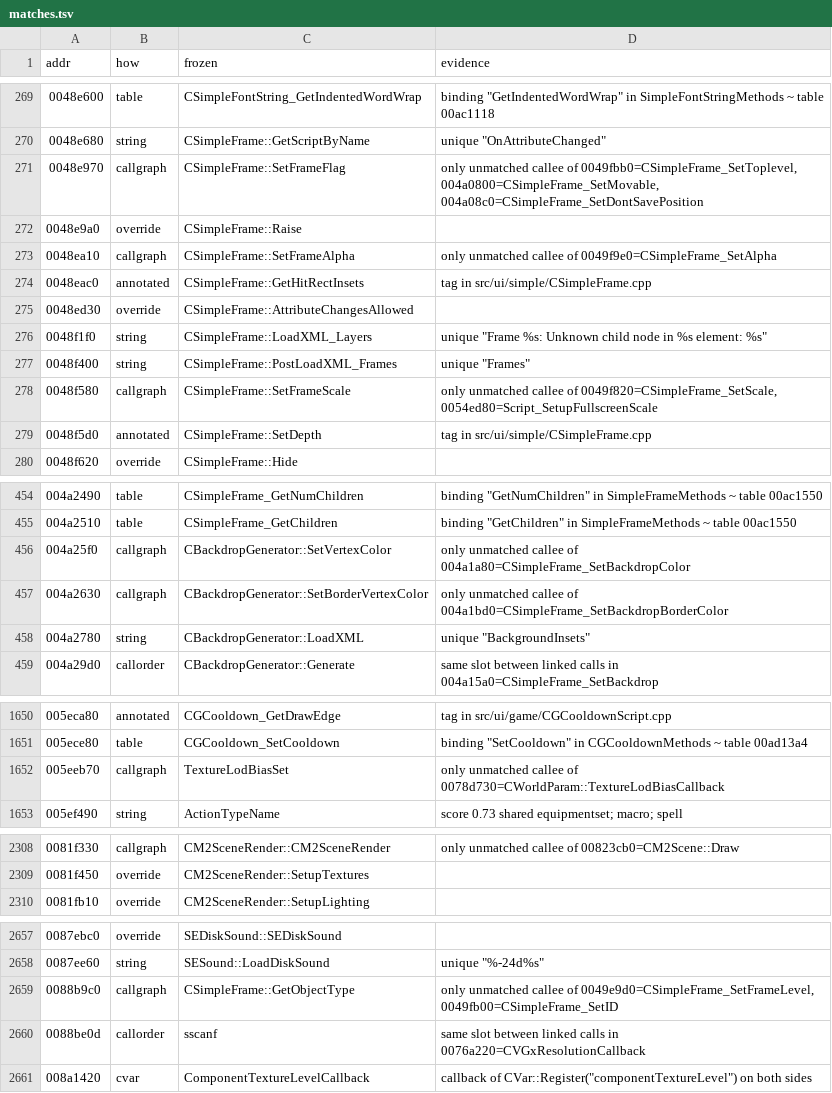
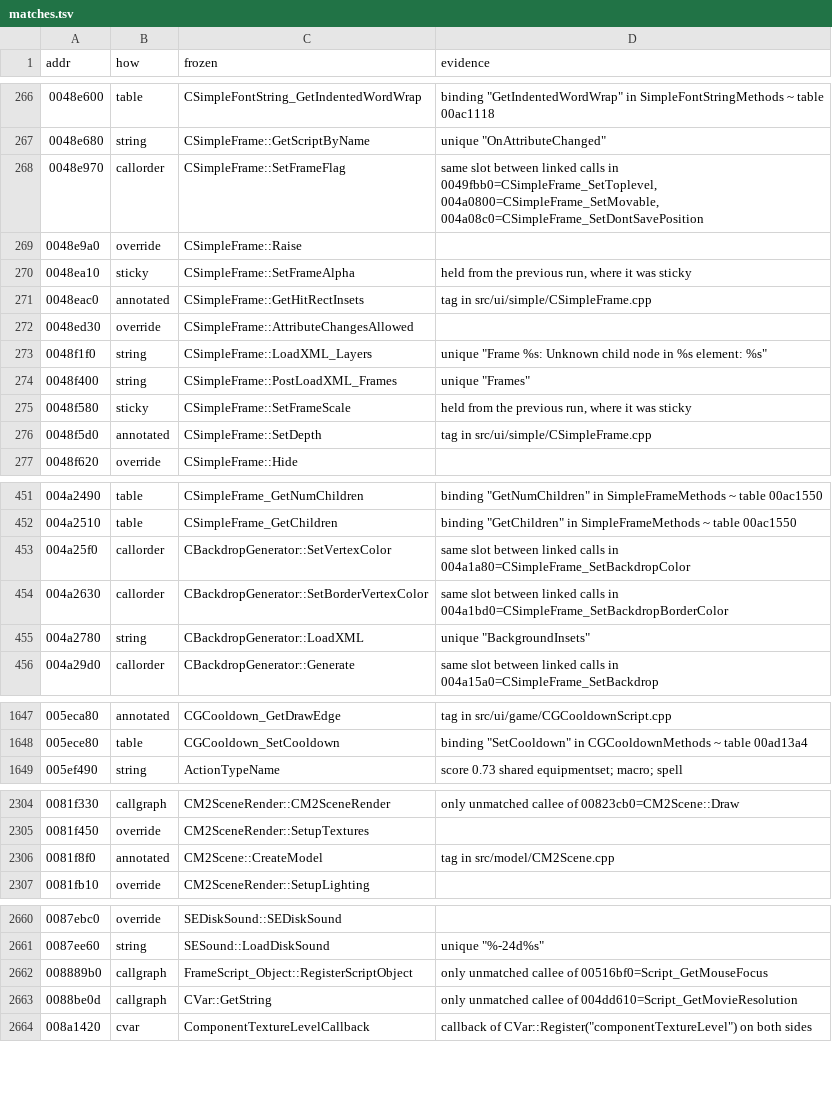
Before and after one commit to zeruth/FrozenClient, a TSV file: tools/recomp/data/matches.tsv, drawn as a sheet; only a part is shown, gaps mark what is left out; the diff covers the shown part only.

```diff
--- a/tools/recomp/data/matches.tsv
+++ b/tools/recomp/data/matches.tsv
@@ -270,5 +267,5 @@ addr	how	frozen	evidence
 0048e680	string	CSimpleFrame::GetScriptByName	unique "OnAttributeChanged"
-0048e970	callgraph	CSimpleFrame::SetFrameFlag	only unmatched callee of 0049fbb0=CSimpleFrame_SetToplevel, 004a0800=CSimpleFrame_SetMovable, 004a08c0=CSimpleFrame_SetDontSavePosition
+0048e970	callorder	CSimpleFrame::SetFrameFlag	same slot between linked calls in 0049fbb0=CSimpleFrame_SetToplevel, 004a0800=CSimpleFrame_SetMovable, 004a08c0=CSimpleFrame_SetDontSavePosition
 0048e9a0	override	CSimpleFrame::Raise	
-0048ea10	callgraph	CSimpleFrame::SetFrameAlpha	only unmatched callee of 0049f9e0=CSimpleFrame_SetAlpha
+0048ea10	sticky	CSimpleFrame::SetFrameAlpha	held from the previous run, where it was sticky
 0048eac0	annotated	CSimpleFrame::GetHitRectInsets	tag in src/ui/simple/CSimpleFrame.cpp
@@ -277,3 +274,3 @@ addr	how	frozen	evidence
 0048f400	string	CSimpleFrame::PostLoadXML_Frames	unique "Frames"
-0048f580	callgraph	CSimpleFrame::SetFrameScale	only unmatched callee of 0049f820=CSimpleFrame_SetScale, 0054ed80=Script_SetupFullscreenScale
+0048f580	sticky	CSimpleFrame::SetFrameScale	held from the previous run, where it was sticky
 0048f5d0	annotated	CSimpleFrame::SetDepth	tag in src/ui/simple/CSimpleFrame.cpp
@@ -455,4 +452,4 @@ addr	how	frozen	evidence
 004a2510	table	CSimpleFrame_GetChildren	binding "GetChildren" in SimpleFrameMethods ~ table 00ac1550
-004a25f0	callgraph	CBackdropGenerator::SetVertexColor	only unmatched callee of 004a1a80=CSimpleFrame_SetBackdropColor
-004a2630	callgraph	CBackdropGenerator::SetBorderVertexColor	only unmatched callee of 004a1bd0=CSimpleFrame_SetBackdropBorderColor
+004a25f0	callorder	CBackdropGenerator::SetVertexColor	same slot between linked calls in 004a1a80=CSimpleFrame_SetBackdropColor
+004a2630	callorder	CBackdropGenerator::SetBorderVertexColor	same slot between linked calls in 004a1bd0=CSimpleFrame_SetBackdropBorderColor
 004a2780	string	CBackdropGenerator::LoadXML	unique "BackgroundInsets"
@@ -1651,3 +1648,2 @@ addr	how	frozen	evidence
 005ece80	table	CGCooldown_SetCooldown	binding "SetCooldown" in CGCooldownMethods ~ table 00ad13a4
-005eeb70	callgraph	TextureLodBiasSet	only unmatched callee of 0078d730=CWorldParam::TextureLodBiasCallback
 005ef490	string	ActionTypeName	score 0.73 shared equipmentset; macro; spell
@@ -2309,2 +2305,3 @@ addr	how	frozen	evidence
 0081f450	override	CM2SceneRender::SetupTextures	
+0081f8f0	annotated	CM2Scene::CreateModel	tag in src/model/CM2Scene.cpp
 0081fb10	override	CM2SceneRender::SetupLighting	
@@ -2658,4 +2661,4 @@ addr	how	frozen	evidence
 0087ee60	string	SESound::LoadDiskSound	unique "%-24d%s"
-0088b9c0	callgraph	CSimpleFrame::GetObjectType	only unmatched callee of 0049e9d0=CSimpleFrame_SetFrameLevel, 0049fb00=CSimpleFrame_SetID
-0088be0d	callorder	sscanf	same slot between linked calls in 0076a220=CVGxResolutionCallback
+008889b0	callgraph	FrameScript_Object::RegisterScriptObject	only unmatched callee of 00516bf0=Script_GetMouseFocus
+0088be0d	callgraph	CVar::GetString	only unmatched callee of 004dd610=Script_GetMovieResolution
 008a1420	cvar	ComponentTextureLevelCallback	callback of CVar::Register("componentTextureLevel") on both sides
```
Also changed, not shown: 6 added rows, 3 removed rows and 27 edited cells elsewhere in this file, 7 other files.
